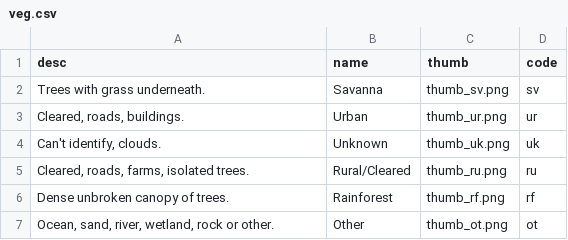
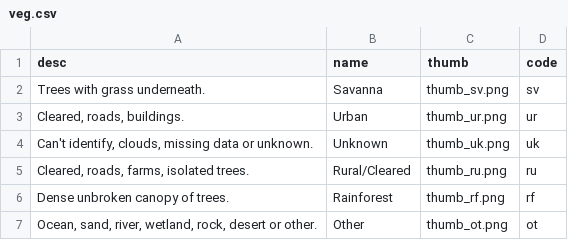
Before and after one commit to ozjimbob/savanna, a CSV file: private/veg.csv, drawn as a sheet.

```diff
--- a/private/veg.csv
+++ b/private/veg.csv
@@ -3,5 +3,5 @@ desc,name,thumb,code
 "Cleared, roads, buildings.","Urban","thumb_ur.png","ur"
-"Can't identify, clouds.","Unknown","thumb_uk.png","uk"
+"Can't identify, clouds, missing data or unknown.","Unknown","thumb_uk.png","uk"
 "Cleared, roads, farms, isolated trees.","Rural/Cleared","thumb_ru.png","ru"
 "Dense unbroken canopy of trees.","Rainforest","thumb_rf.png","rf"
-"Ocean, sand, river, wetland, rock or other.","Other","thumb_ot.png","ot"
+"Ocean, sand, river, wetland, rock, desert or other.","Other","thumb_ot.png","ot"
```
Also changed, not shown: 1 other file.
